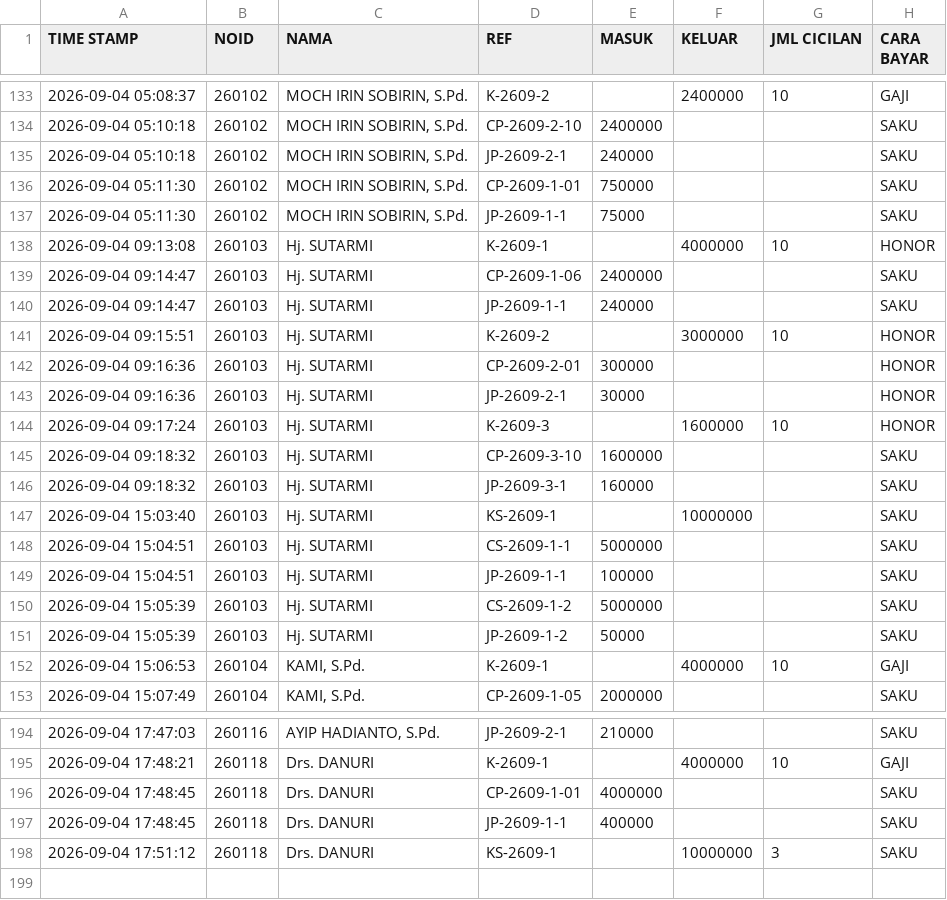
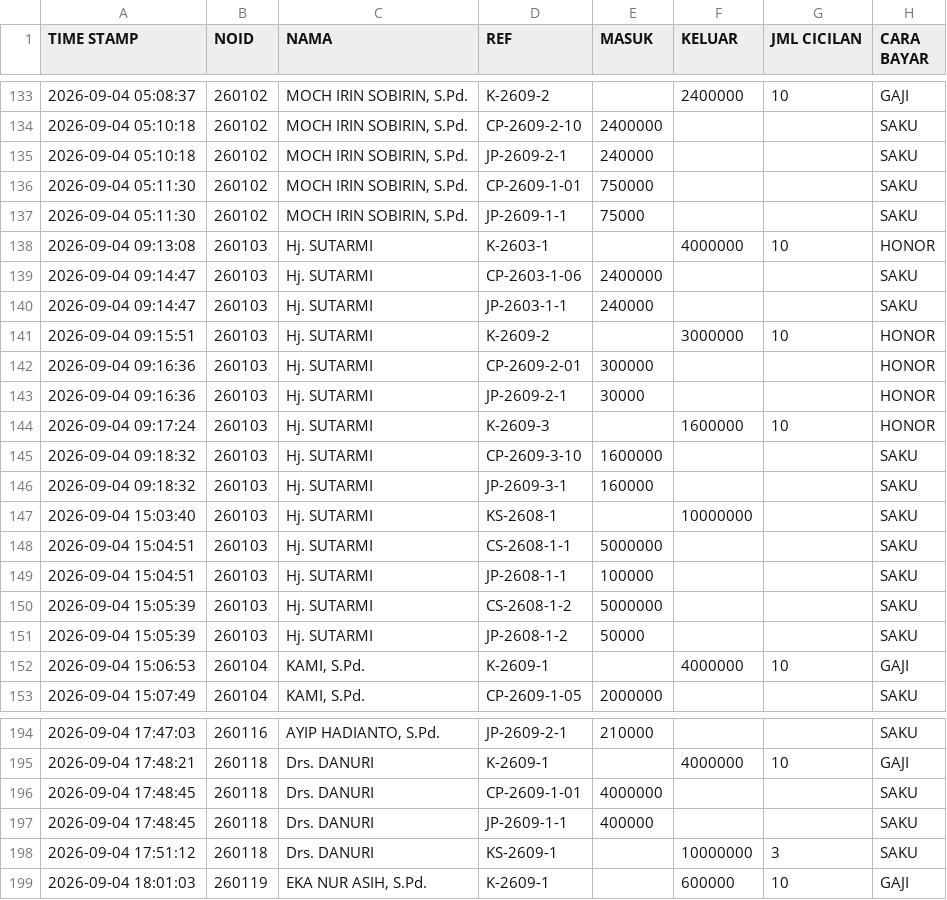
Before and after one commit to nexalone/KGP, a CSV file: data/transaksi.csv, drawn as a sheet; only a part is shown, gaps mark what is left out.

Commit message:
Update transaksi.csv - 2026-09-04T11:01:04.812Z

```diff
--- a/data/transaksi.csv
+++ b/data/transaksi.csv
@@ -137,5 +137,5 @@ TIME STAMP,NOID,NAMA,REF,MASUK,KELUAR,JML CICILAN,CARA BAYAR
 2026-09-04 05:11:30,260102,"MOCH IRIN SOBIRIN, S.Pd.",JP-2609-1-1,75000,,,SAKU
-2026-09-04 09:13:08,260103,Hj. SUTARMI,K-2609-1,,4000000,10,HONOR
-2026-09-04 09:14:47,260103,Hj. SUTARMI,CP-2609-1-06,2400000,,,SAKU
-2026-09-04 09:14:47,260103,Hj. SUTARMI,JP-2609-1-1,240000,,,SAKU
+2026-09-04 09:13:08,260103,Hj. SUTARMI,K-2603-1,,4000000,10,HONOR
+2026-09-04 09:14:47,260103,Hj. SUTARMI,CP-2603-1-06,2400000,,,SAKU
+2026-09-04 09:14:47,260103,Hj. SUTARMI,JP-2603-1-1,240000,,,SAKU
 2026-09-04 09:15:51,260103,Hj. SUTARMI,K-2609-2,,3000000,10,HONOR
@@ -146,7 +146,7 @@ TIME STAMP,NOID,NAMA,REF,MASUK,KELUAR,JML CICILAN,CARA BAYAR
 2026-09-04 09:18:32,260103,Hj. SUTARMI,JP-2609-3-1,160000,,,SAKU
-2026-09-04 15:03:40,260103,Hj. SUTARMI,KS-2609-1,,10000000,,SAKU
-2026-09-04 15:04:51,260103,Hj. SUTARMI,CS-2609-1-1,5000000,,,SAKU
-2026-09-04 15:04:51,260103,Hj. SUTARMI,JP-2609-1-1,100000,,,SAKU
-2026-09-04 15:05:39,260103,Hj. SUTARMI,CS-2609-1-2,5000000,,,SAKU
-2026-09-04 15:05:39,260103,Hj. SUTARMI,JP-2609-1-2,50000,,,SAKU
+2026-09-04 15:03:40,260103,Hj. SUTARMI,KS-2608-1,,10000000,,SAKU
+2026-09-04 15:04:51,260103,Hj. SUTARMI,CS-2608-1-1,5000000,,,SAKU
+2026-09-04 15:04:51,260103,Hj. SUTARMI,JP-2608-1-1,100000,,,SAKU
+2026-09-04 15:05:39,260103,Hj. SUTARMI,CS-2608-1-2,5000000,,,SAKU
+2026-09-04 15:05:39,260103,Hj. SUTARMI,JP-2608-1-2,50000,,,SAKU
 2026-09-04 15:06:53,260104,"KAMI, S.Pd.",K-2609-1,,4000000,10,GAJI
@@ -198 +198,2 @@ TIME STAMP,NOID,NAMA,REF,MASUK,KELUAR,JML CICILAN,CARA BAYAR
 2026-09-04 17:51:12,260118,Drs. DANURI,KS-2609-1,,10000000,3,SAKU
+2026-09-04 18:01:03,260119,"EKA NUR ASIH, S.Pd.",K-2609-1,,600000,10,GAJI
```
